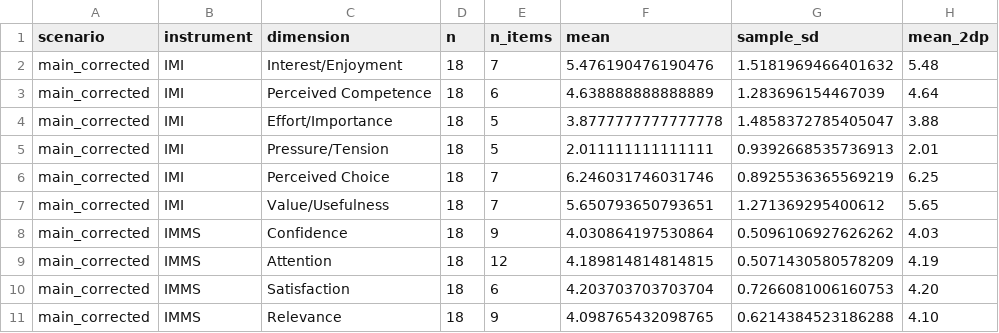
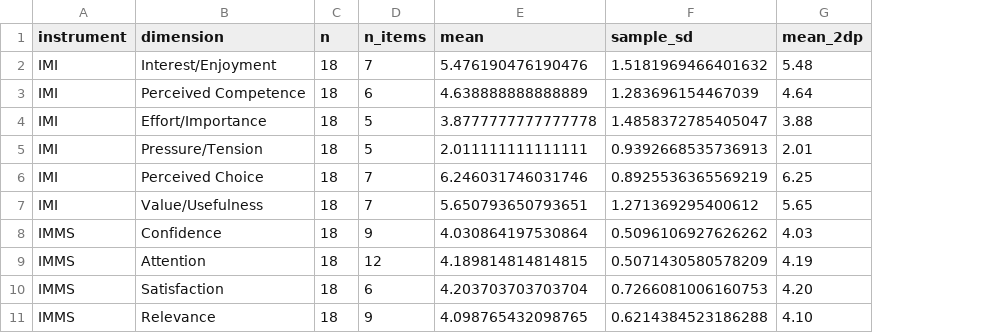
Before and after one commit to fernando38954/TotalMeltdown-Evaluation-Replication-Package, a CSV file: results/motivation/dimension_summary.csv, drawn as a sheet; only a part is shown; the diff names each change by its address in the sheet, - before the commit and + after, or states it on an @@ line.

```diff
--- a/results/motivation/dimension_summary.csv
+++ b/results/motivation/dimension_summary.csv
-column A (scenario), rows 2-11: all main_corrected
```
Also changed, not shown: data/raw_anonymized/open_feedback.csv, results/motivation/participant_dimension_scores.csv, 26 other files.
